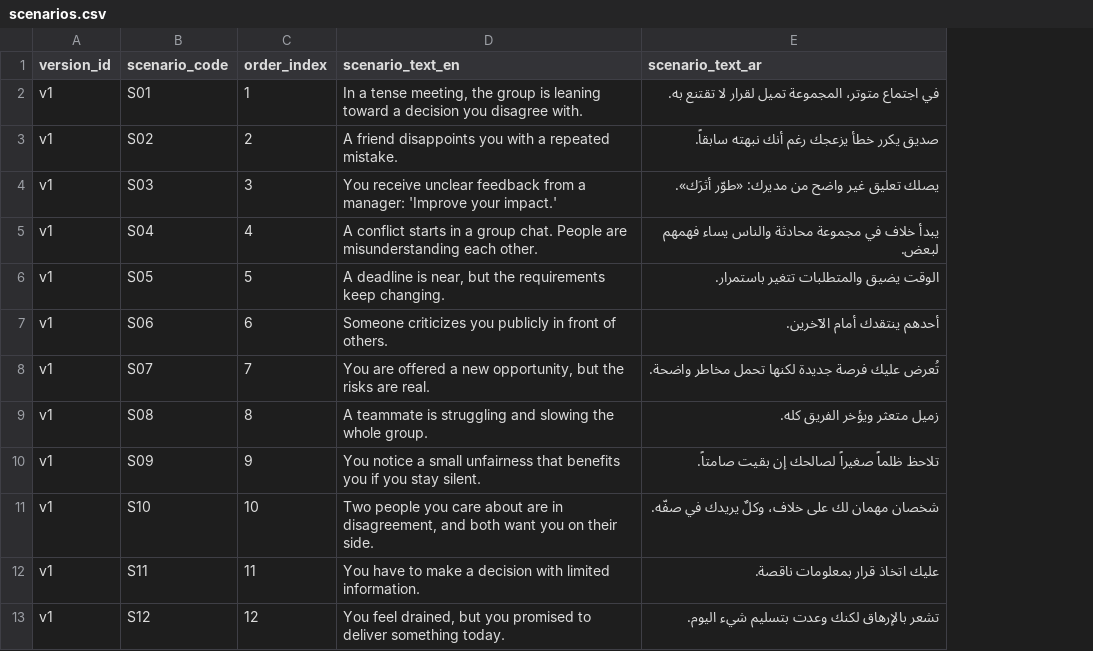
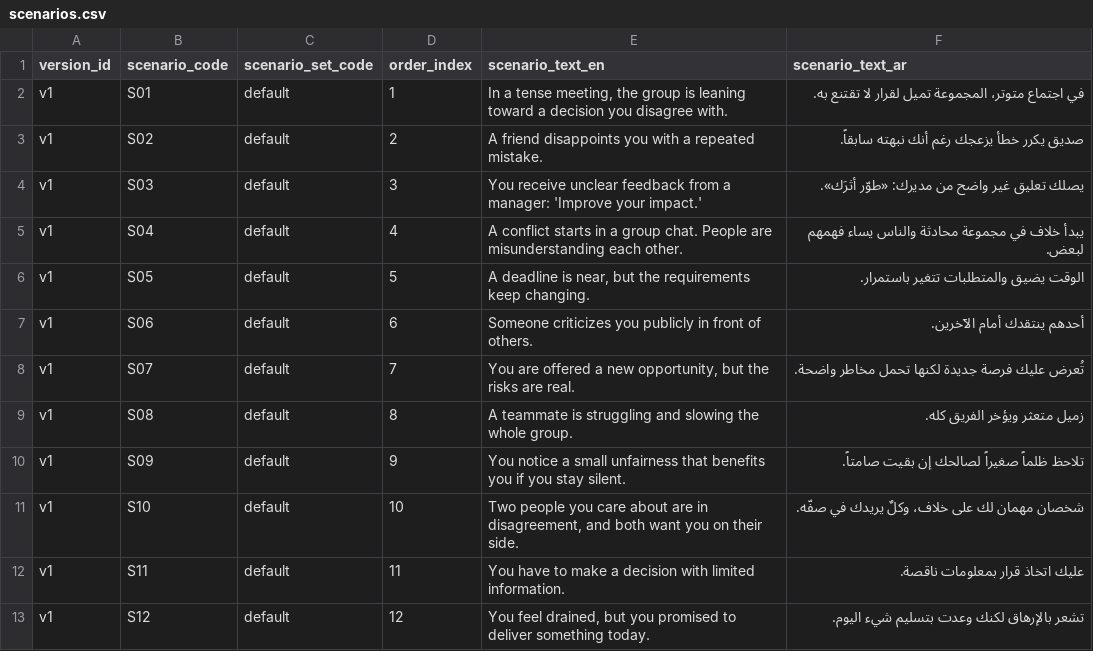
Before and after one commit to hasimam/PersonaApp, a CSV file: seed/scenarios.csv, drawn as a sheet; the diff names each change by its address in the sheet, - before the commit and + after, or states it on an @@ line.

Commit message:
feat: add scenario-set journey flow and harden activation save

```diff
--- a/seed/scenarios.csv
+++ b/seed/scenarios.csv
+column C (scenario_set_code), rows 2-13: all default
```
Also changed, not shown: 10 other files.
